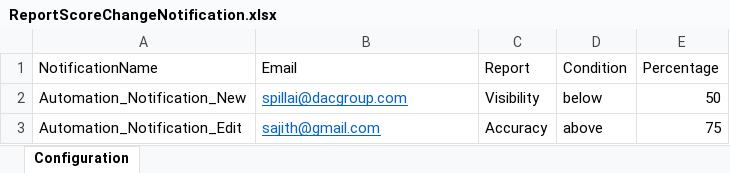
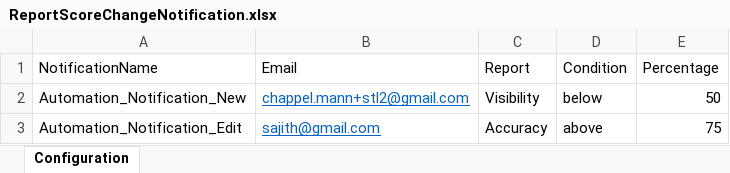
Before and after one commit to DAC-Projects/DACAutomation, an Excel workbook: data/ReportScoreChangeNotification.xlsx, sheet Configuration, drawn as a sheet; values as stored, in another font and other column widths than the file's, no borders; the diff names each change by its address in the sheet, - before the commit and + after, or states it on an @@ line.

```diff
--- a/data/ReportScoreChangeNotification.xlsx (sheet Configuration)
+++ b/data/ReportScoreChangeNotification.xlsx (sheet Configuration)
-B2 (Email): spillai@dacgroup.com
+B2 (Email): chappel.mann+stl2@gmail.com
```
Also changed, not shown: data/ReviewNotification.xlsx, 6 other files.
